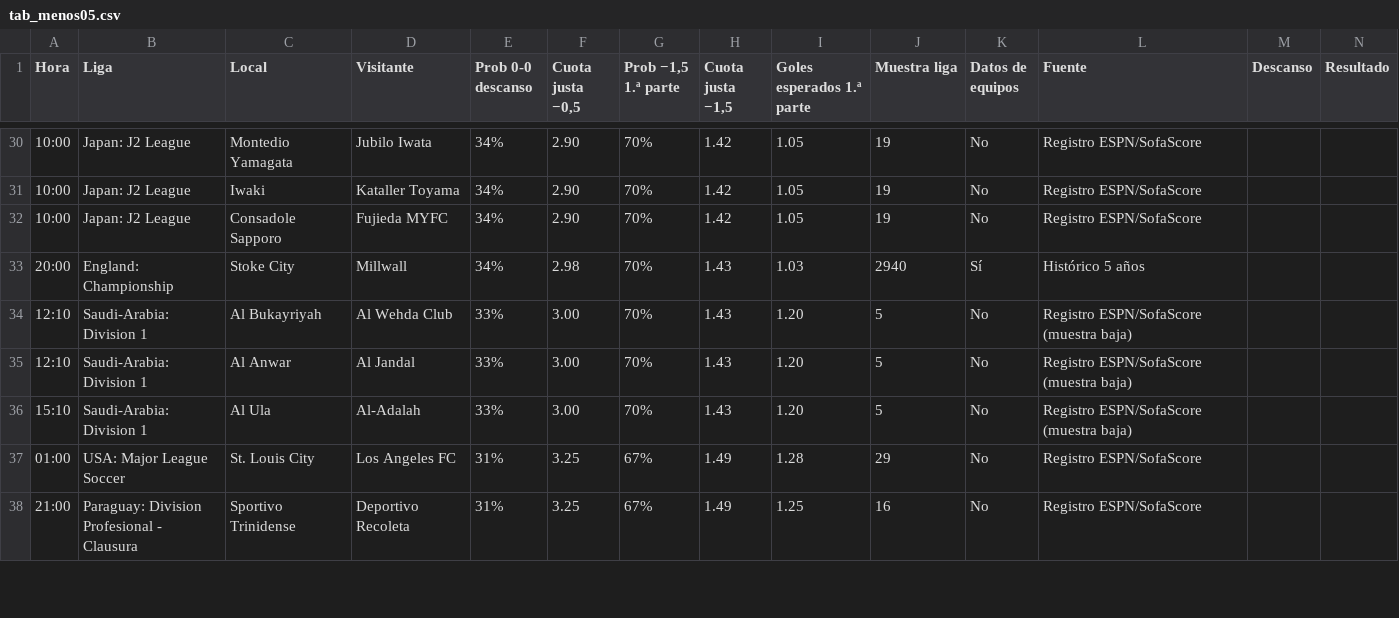
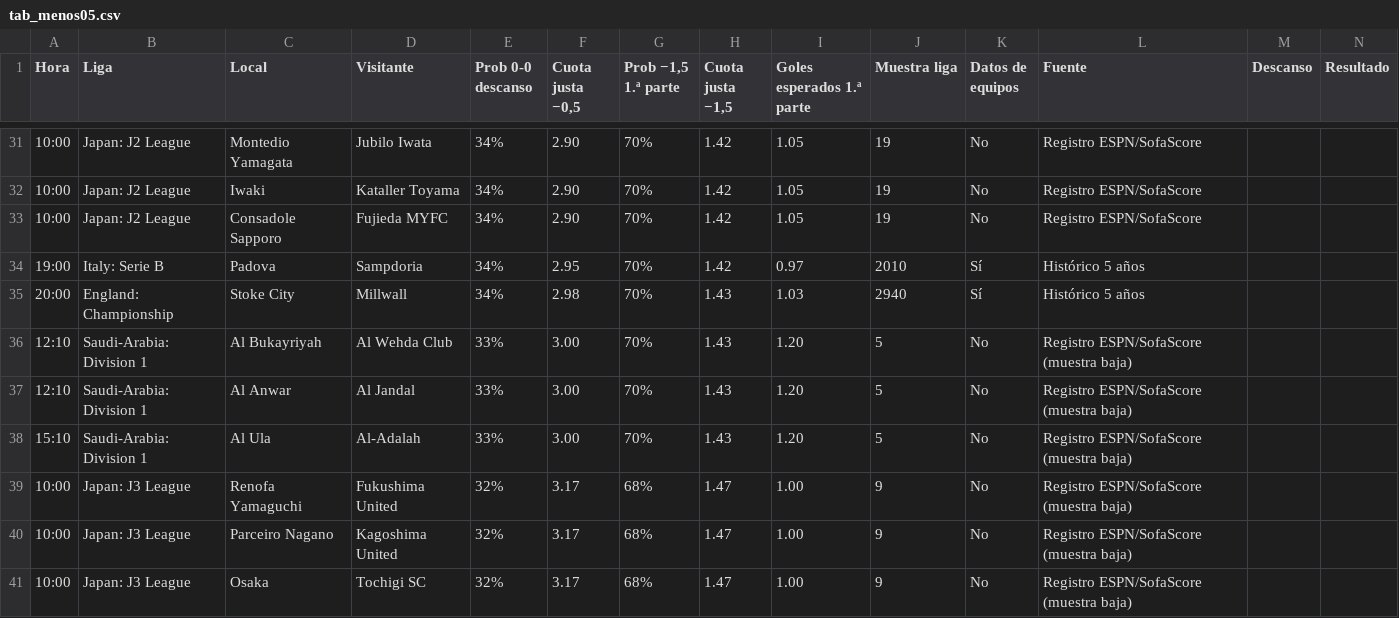
Before and after one commit to angelo4848/angelo-analytics, a CSV file: data/tab_menos05.csv, drawn as a sheet; only a part is shown, gaps mark what is left out; the shorter side is filled out with more unchanged rows; the diff covers the shown part only.

```diff
--- a/data/tab_menos05.csv
+++ b/data/tab_menos05.csv
@@ -32,2 +33,3 @@ Hora,Liga,Local,Visitante,Prob 0-0 descanso,"Cuota justa −0,5","Prob −1,5 1.
 10:00,Japan: J2 League,Consadole Sapporo,Fujieda MYFC,34%,2.90,70%,1.42,1.05,19,No,Registro ESPN/SofaScore,,
+19:00,Italy: Serie B,Padova,Sampdoria,34%,2.95,70%,1.42,0.97,2010,Sí,Histórico 5 años,,
 20:00,England: Championship,Stoke City,Millwall,34%,2.98,70%,1.43,1.03,2940,Sí,Histórico 5 años,,
@@ -36 +38,4 @@ Hora,Liga,Local,Visitante,Prob 0-0 descanso,"Cuota justa −0,5","Prob −1,5 1.
 15:10,Saudi-Arabia: Division 1,Al Ula,Al-Adalah,33%,3.00,70%,1.43,1.20,5,No,Registro ESPN/SofaScore (muestra baja),,
+10:00,Japan: J3 League,Renofa Yamaguchi,Fukushima United,32%,3.17,68%,1.47,1.00,9,No,Registro ESPN/SofaScore (muestra baja),,
+10:00,Japan: J3 League,Parceiro Nagano,Kagoshima United,32%,3.17,68%,1.47,1.00,9,No,Registro ESPN/SofaScore (muestra baja),,
+10:00,Japan: J3 League,Osaka,Tochigi SC,32%,3.17,68%,1.47,1.00,9,No,Registro ESPN/SofaScore (muestra baja),,
```
Also changed, not shown: 8 added rows elsewhere in this file, data/tab_corners.csv, data/tab_mas05.csv, 3 other files.
